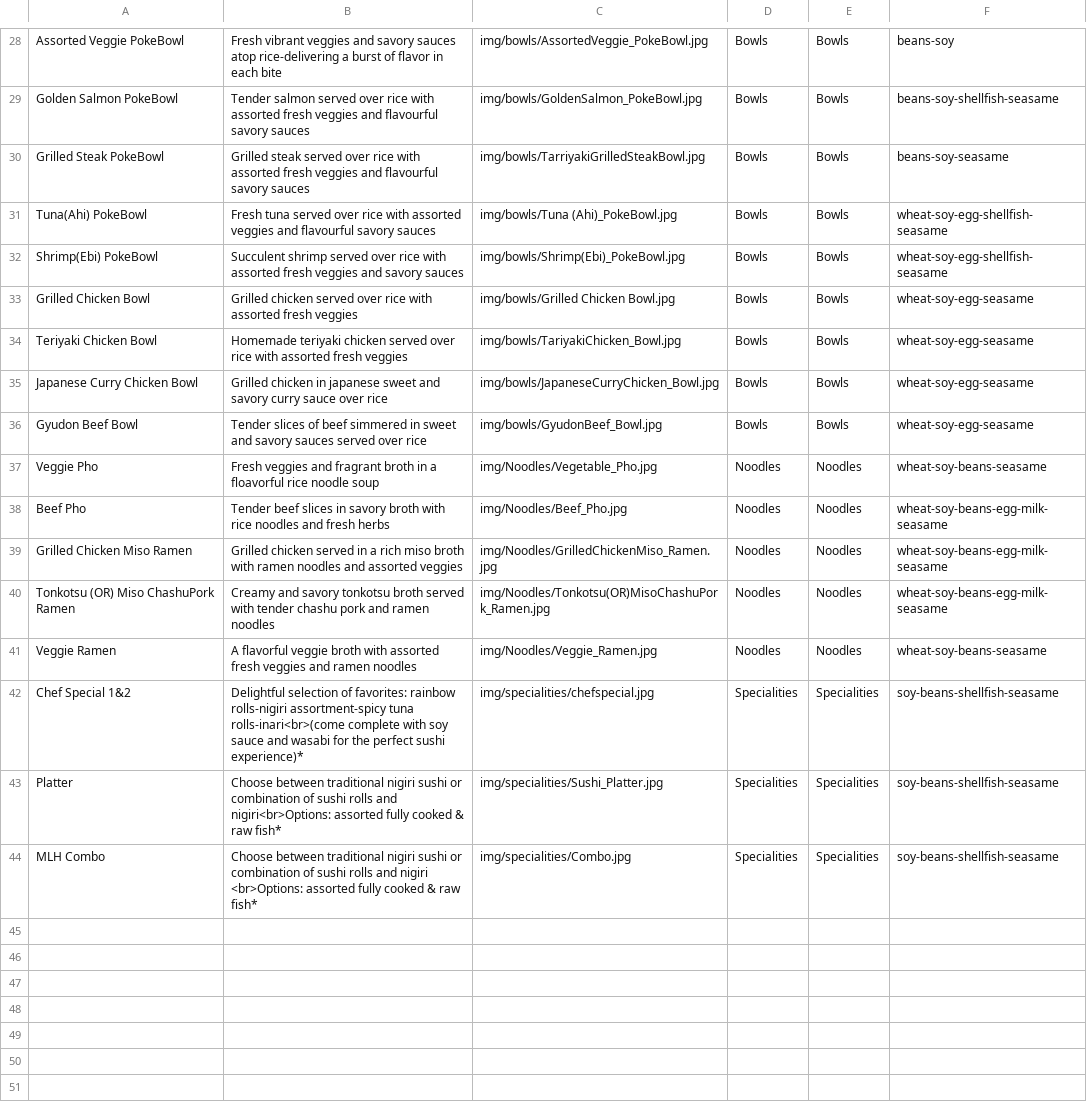
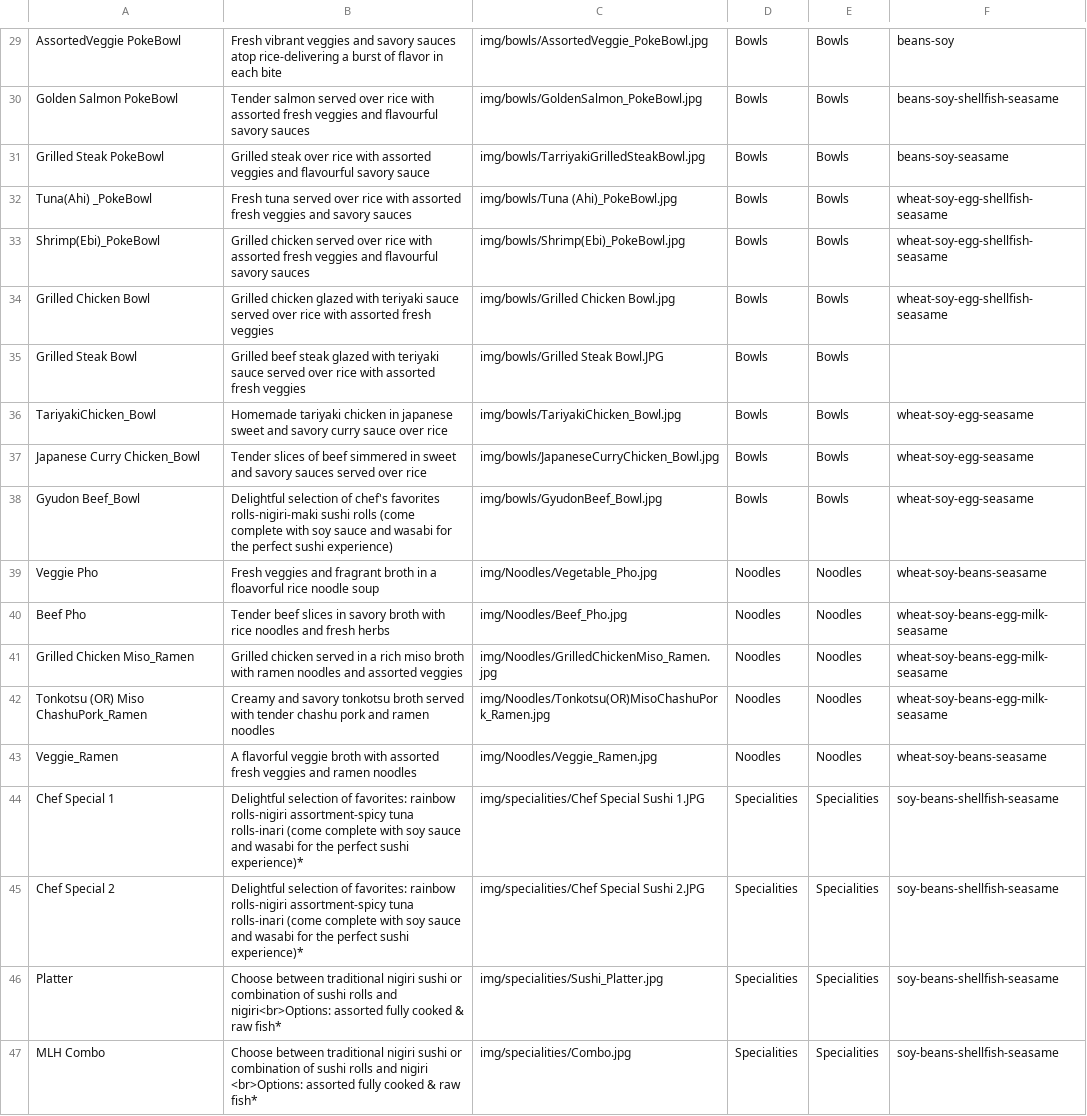
Before and after one commit to Orion1071/mlhsushi_web, a CSV file: menu_items.csv, drawn as a sheet; only a part is shown, gaps mark what is left out; addresses are those after the commit; the diff covers the shown part only; the diff names each change by its address in the sheet, - before the commit and + after, or states it on an @@ line.

```diff
--- a/menu_items.csv
+++ b/menu_items.csv
-A29: Assorted Veggie PokeBowl
+A29: AssortedVeggie PokeBowl
-B31: Grilled steak served over rice with assorted fresh veggies and flavourful savory sauces
+B31: Grilled steak over rice with assorted veggies and flavourful savory sauce
-A32: Tuna(Ahi) PokeBowl
+A32: Tuna(Ahi) _PokeBowl
-B32: …with assorted veggies and flavourful savory sauces
+B32: …with assorted fresh veggies and savory sauces
-A33: Shrimp(Ebi) PokeBowl
+A33: Shrimp(Ebi)_PokeBowl
-B33: Succulent shrimp served over rice with assorted fresh veggies and savory sauces
+B33: Grilled chicken served over rice with assorted fresh veggies and flavourful savory sauces
-B34: Grilled chicken served over…
+B34: Grilled chicken glazed with teriyaki sauce served over…
-F34: wheat-soy-egg-seasame
+F34: wheat-soy-egg-shellfish-seasame
+row 35: Grilled Steak Bowl | Grilled beef steak glazed with teriyaki sauce served over rice with assorted fresh veggies | img/bowls/Grilled Steak Bowl.JPG | Bowls | Bowls
-A36: Teriyaki Chicken Bowl
+A36: TariyakiChicken_Bowl
-B36: Homemade teriyaki chicken served over rice with assorted fresh veggies
+B36: Homemade tariyaki chicken in japanese sweet and savory curry sauce over rice
-A37: Japanese Curry Chicken Bowl
+A37: Japanese Curry Chicken_Bowl
-B37: Grilled chicken in japanese sweet and savory curry sauce over rice
+B37: Tender slices of beef simmered in sweet and savory sauces served over rice
-A38: Gyudon Beef Bowl
+A38: Gyudon Beef_Bowl
-B38: Tender slices of beef simmered in sweet and savory sauces served over rice
+B38: Delightful selection of chef's favorites rolls-nigiri-maki sushi rolls (come complete with soy sauce and wasabi for the perfect sushi experience)
-A41: Grilled Chicken Miso Ramen
+A41: Grilled Chicken Miso_Ramen
-A42: Tonkotsu (OR) Miso ChashuPork Ramen
+A42: Tonkotsu (OR) Miso ChashuPork_Ramen
-A43: Veggie Ramen
+A43: Veggie_Ramen
-A44: Chef Special 1&2
+A44: Chef Special 1
-B44: …assortment-spicy tuna rolls-inari<br>(come complete with…
+B44: …assortment-spicy tuna rolls-inari (come complete with…
-C44: img/specialities/chefspecial.jpg
+C44: img/specialities/Chef Special Sushi 1.JPG
+row 45: Chef Special 2 | Delightful selection of favorites: rainbow rolls-nigiri assortment-spicy tuna rolls-inari (come complete with soy sauce and wasabi for the perfect sushi experience)* | img/specialities/Chef Special Sushi 2.JPG | Specialities | Specialities | soy-beans-shellfish-seasame
```
Also changed, not shown: 1 added row and 23 edited cells elsewhere in this file, 45 other files.
